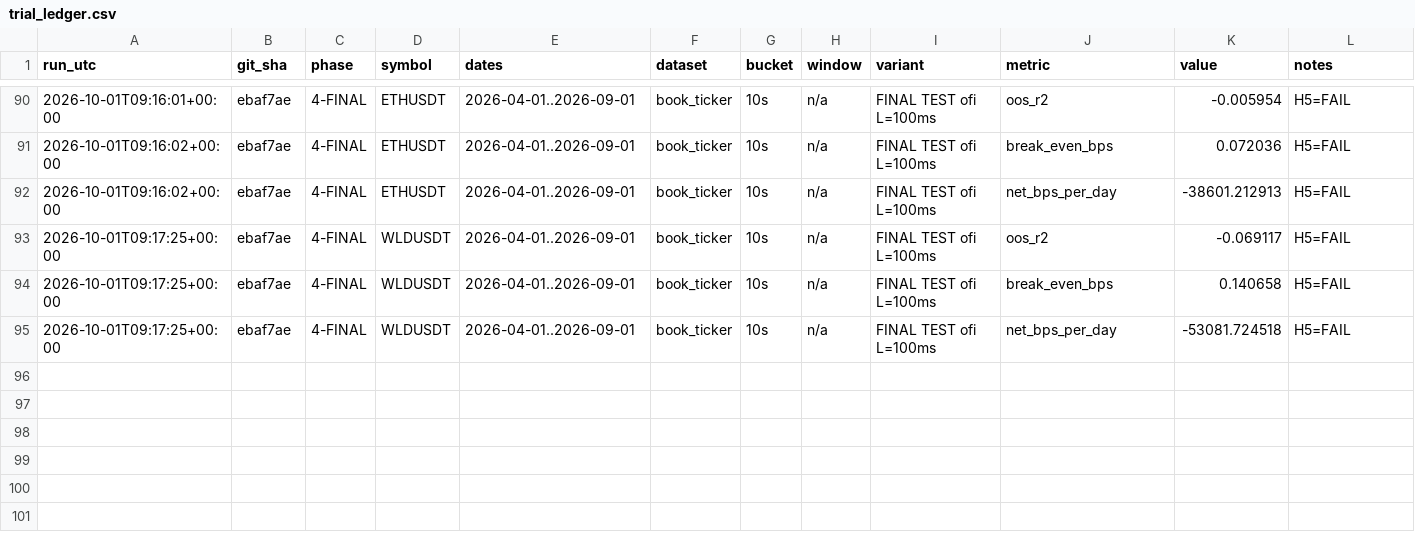
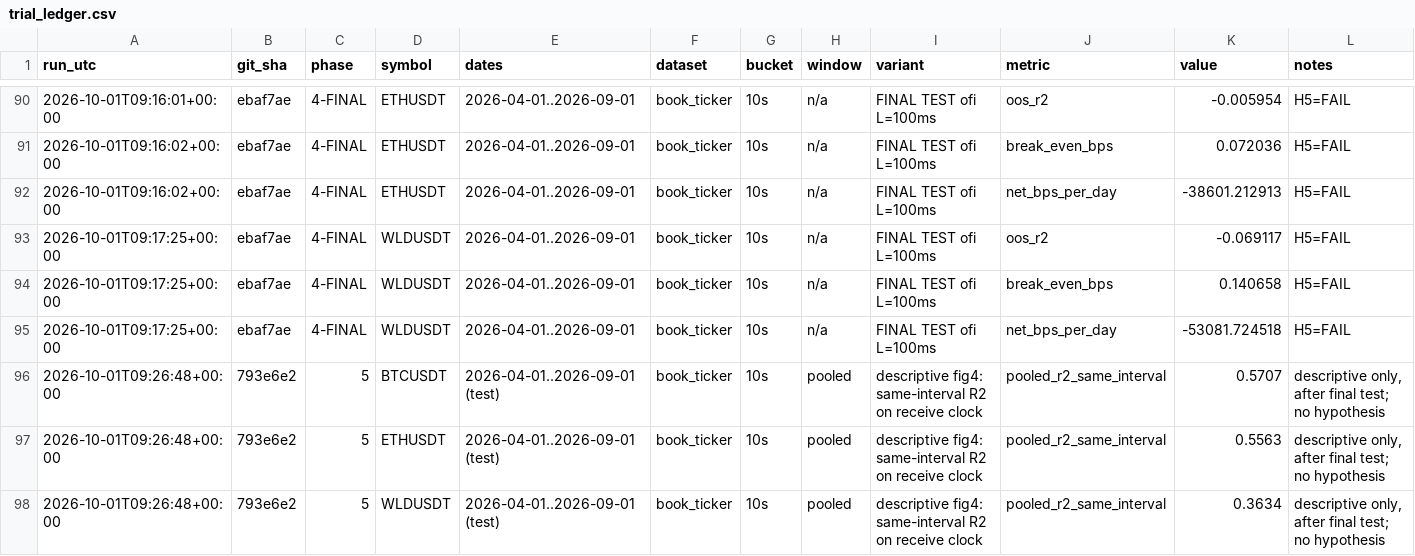
Before and after one commit to sakshamg251206/ofi-crypto-perps, a CSV file: research/trial_ledger.csv, drawn as a sheet; only a part is shown, gaps mark what is left out.

Commit message:
Phase 5: final memo with H5/H6, README, explain-vs-predict figure

```diff
--- a/research/trial_ledger.csv
+++ b/research/trial_ledger.csv
@@ -95 +95,4 @@ run_utc,git_sha,phase,symbol,dates,dataset,bucket,window,variant,metric,value,no
 2026-10-01T09:17:25+00:00,ebaf7ae,4-FINAL,WLDUSDT,2026-04-01..2026-09-01,book_ticker,10s,n/a,FINAL TEST ofi L=100ms,net_bps_per_day,-53081.724518,H5=FAIL
+2026-10-01T09:26:48+00:00,793e6e2,5,BTCUSDT,2026-04-01..2026-09-01 (test),book_ticker,10s,pooled,descriptive fig4: same-interval R2 on receive clock,pooled_r2_same_interval,0.5707,"descriptive only, after final test; no hypothesis"
+2026-10-01T09:26:48+00:00,793e6e2,5,ETHUSDT,2026-04-01..2026-09-01 (test),book_ticker,10s,pooled,descriptive fig4: same-interval R2 on receive clock,pooled_r2_same_interval,0.5563,"descriptive only, after final test; no hypothesis"
+2026-10-01T09:26:48+00:00,793e6e2,5,WLDUSDT,2026-04-01..2026-09-01 (test),book_ticker,10s,pooled,descriptive fig4: same-interval R2 on receive clock,pooled_r2_same_interval,0.3634,"descriptive only, after final test; no hypothesis"
```
Also changed, not shown: 5 other files.
